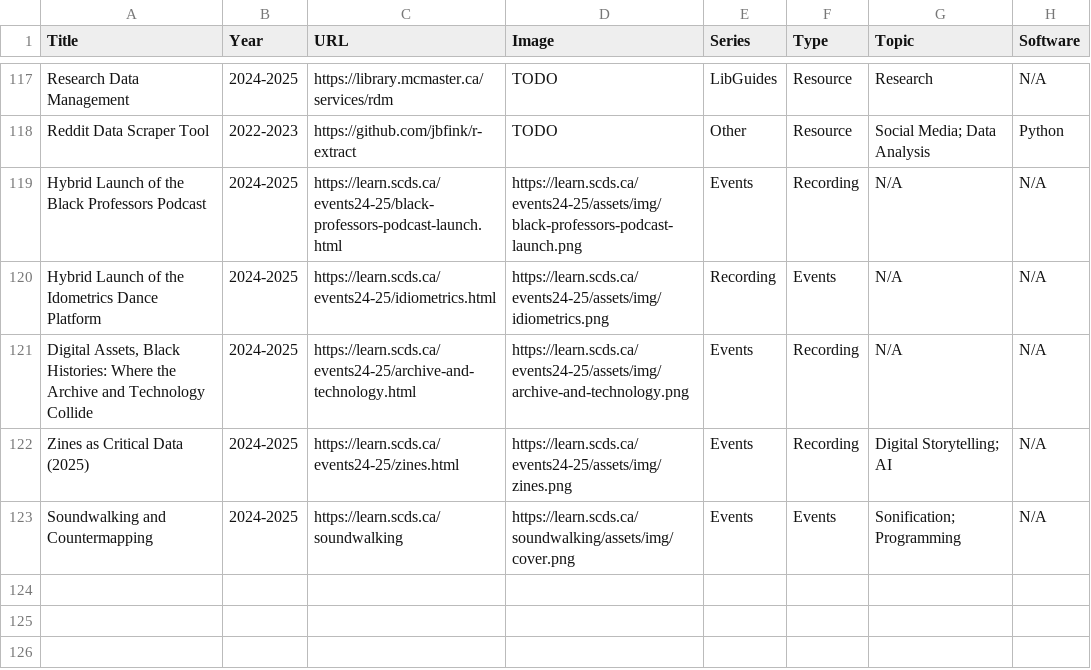
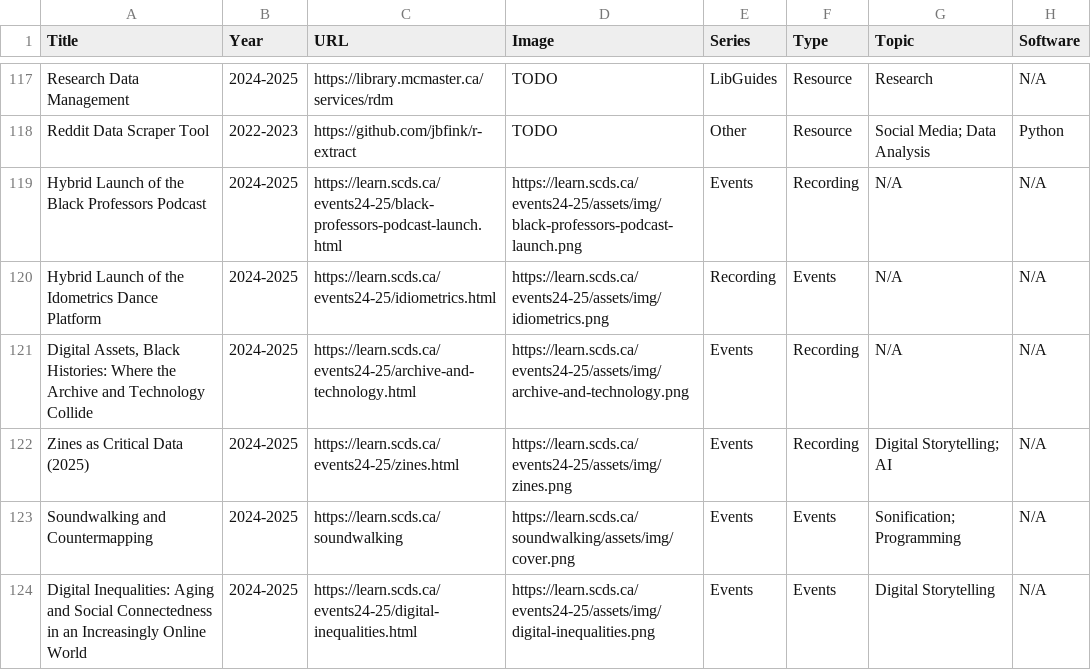
Before and after one commit to scds/search-page, a CSV file: _data/workshop_list_scratch.csv, drawn as a sheet; only a part is shown, gaps mark what is left out.

Commit message:
added digital inequalities workshop

```diff
--- a/_data/workshop_list_scratch.csv
+++ b/_data/workshop_list_scratch.csv
@@ -123 +123,2 @@ Zines as Critical Data (2025),2024-2025,https://learn.scds.ca/events24-25/zines.
 Soundwalking and Countermapping,2024-2025,https://learn.scds.ca/soundwalking,https://learn.scds.ca/soundwalking/assets/img/cover.png,Events,Events,Sonification; Programming,N/A
+Digital Inequalities: Aging and Social Connectedness in an Increasingly Online World,2024-2025,https://learn.scds.ca/events24-25/digital-inequalities.html,https://learn.scds.ca/events24-25/assets/img/digital-inequalities.png,Events,Events,Digital Storytelling,N/A
```
